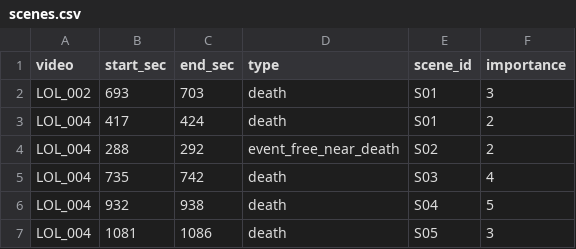
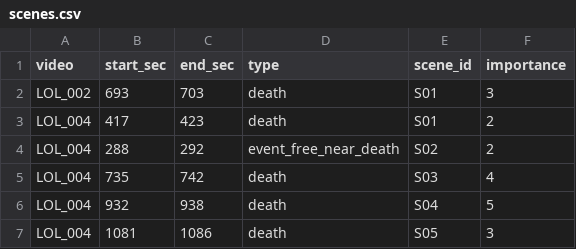
Before and after one commit to LOLDOV/AI, a CSV file: labels/scenes.csv, drawn as a sheet; only a part is shown.

```diff
--- a/labels/scenes.csv
+++ b/labels/scenes.csv
@@ -2,3 +2,3 @@
 LOL_002,693,703,death,S01,3
-LOL_004,417,424,death,S01,2
+LOL_004,417,423,death,S01,2
 LOL_004,288,292,event_free_near_death,S02,2
```
Also changed, not shown: 8 other files.
